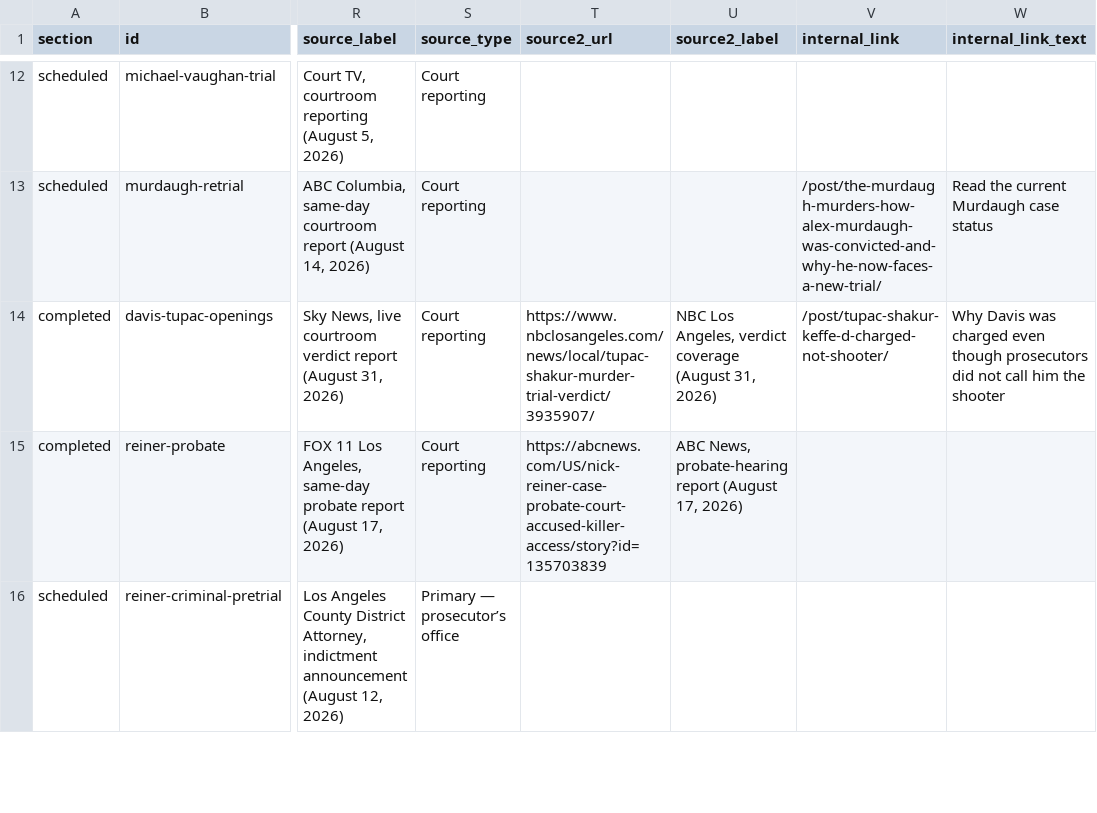
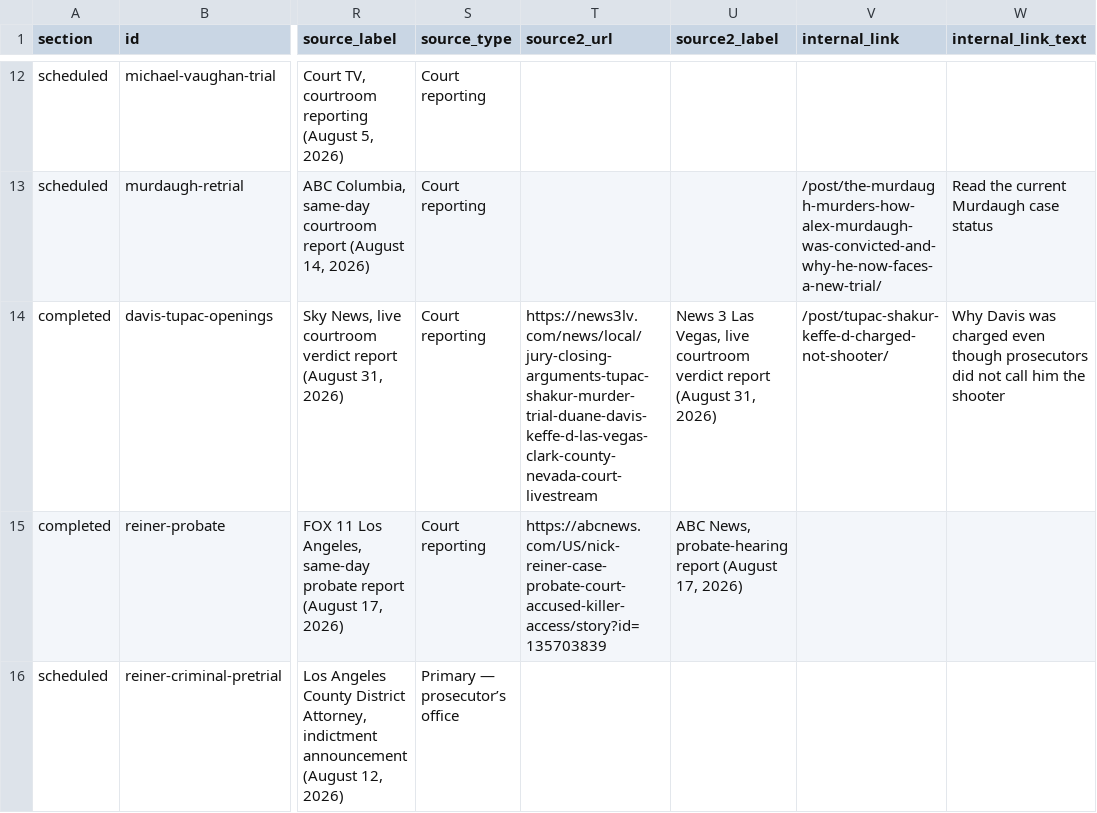
Before and after one commit to cassiancreed/cassiancreed-astro, a TSV file: src/data/court-calendar.tsv, drawn as a sheet; only a part is shown, gaps mark what is left out; the diff names each change by its address in the sheet, - before the commit and + after, or states it on an @@ line.

Commit message:
fix(court-calendar): add second verdict source

```diff
--- a/src/data/court-calendar.tsv
+++ b/src/data/court-calendar.tsv
-T14 (source2_url): https://www.nbclosangeles.com/news/local/tupac-shakur-murder-trial-verdict/3935907/
+T14 (source2_url): https://news3lv.com/news/local/jury-closing-arguments-tupac-shakur-murder-trial-duane-davis-keffe-d-las-vegas-clark-county-nevada-court-livestream
-U14 (source2_label): NBC Los Angeles, verdict coverage (August 31,…
+U14 (source2_label): News 3 Las Vegas, live courtroom verdict report (August 31,…
```
